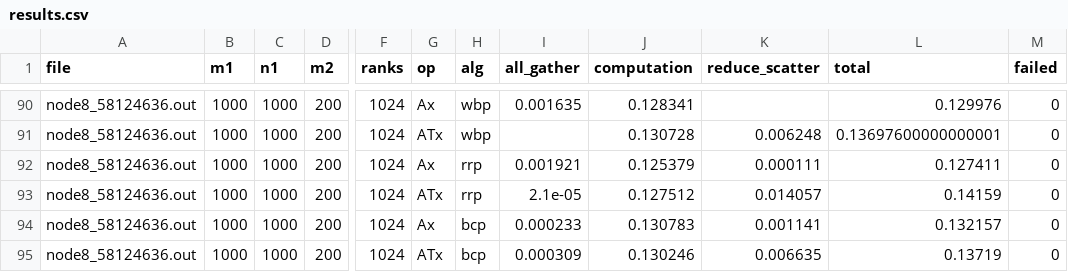
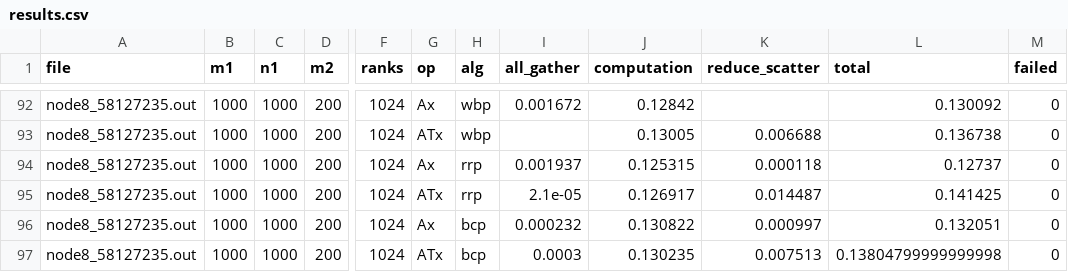
Before and after one commit to PabloRaigoza/kronecker_approx, a CSV file: distr/runs/run3/results.csv, drawn as a sheet; only a part is shown, gaps mark what is left out; addresses are those after the commit; the diff covers the shown part only; the diff names each change by its address in the sheet, - before the commit and + after, or states it on an @@ line.

```diff
--- a/distr/runs/run3/results.csv
+++ b/distr/runs/run3/results.csv
-A92:A97 (file): node8_58124636.out
+A92:A97 (file): node8_58127235.out
-I92 (all_gather): 0.001635
+I92 (all_gather): 0.001672
-J92 (computation): 0.128341
+J92 (computation): 0.12842
-L92 (total): 0.129976
+L92 (total): 0.130092
-J93 (computation): 0.130728
+J93 (computation): 0.13005
-K93 (reduce_scatter): 0.006248
+K93 (reduce_scatter): 0.006688
-L93 (total): 0.13697600000000001
+L93 (total): 0.136738
-I94 (all_gather): 0.001921
+I94 (all_gather): 0.001937
-J94 (computation): 0.125379
+J94 (computation): 0.125315
-K94 (reduce_scatter): 0.000111
+K94 (reduce_scatter): 0.000118
-L94 (total): 0.127411
+L94 (total): 0.12737
-J95 (computation): 0.127512
+J95 (computation): 0.126917
-K95 (reduce_scatter): 0.014057
+K95 (reduce_scatter): 0.014487
-L95 (total): 0.14159
+L95 (total): 0.141425
-I96 (all_gather): 0.000233
+I96 (all_gather): 0.000232
-J96 (computation): 0.130783
+J96 (computation): 0.130822
-K96 (reduce_scatter): 0.001141
+K96 (reduce_scatter): 0.000997
-L96 (total): 0.132157
+L96 (total): 0.132051
-I97 (all_gather): 0.000309
+I97 (all_gather): 0.0003
-J97 (computation): 0.130246
+J97 (computation): 0.130235
-K97 (reduce_scatter): 0.006635
+K97 (reduce_scatter): 0.007513
-L97 (total): 0.13719
+L97 (total): 0.13804799999999998
```
Also changed, not shown: 2 added rows and 73 edited cells elsewhere in this file, 10 other files.
